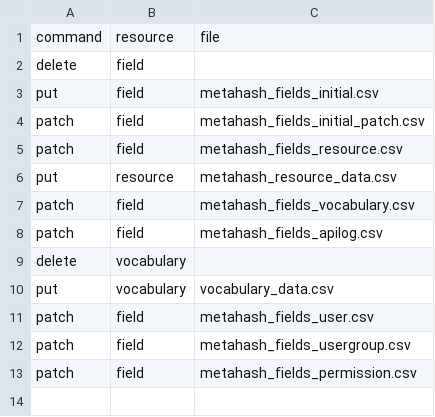
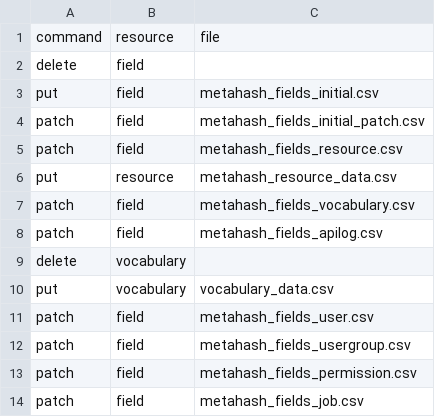
Before and after one commit to seanderickson/lims, a CSV file: reports/static/api_init/api_init_actions.csv, drawn as a sheet.

```diff
--- a/reports/static/api_init/api_init_actions.csv
+++ b/reports/static/api_init/api_init_actions.csv
@@ -13 +13,2 @@ patch,field,metahash_fields_usergroup.csv
 patch,field,metahash_fields_permission.csv
+patch,field,metahash_fields_job.csv
```
Also changed, not shown: db/static/api_init/metahash_fields_screen.csv, reports/static/api_init/metahash_resource_data.csv, 39 other files.
